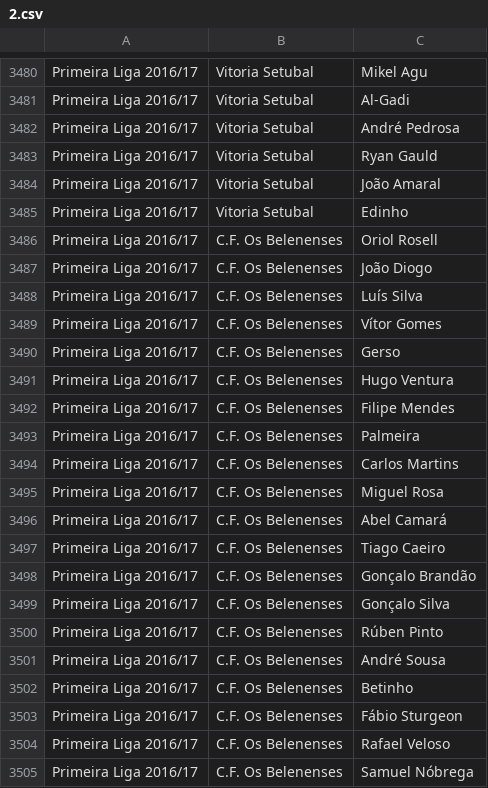
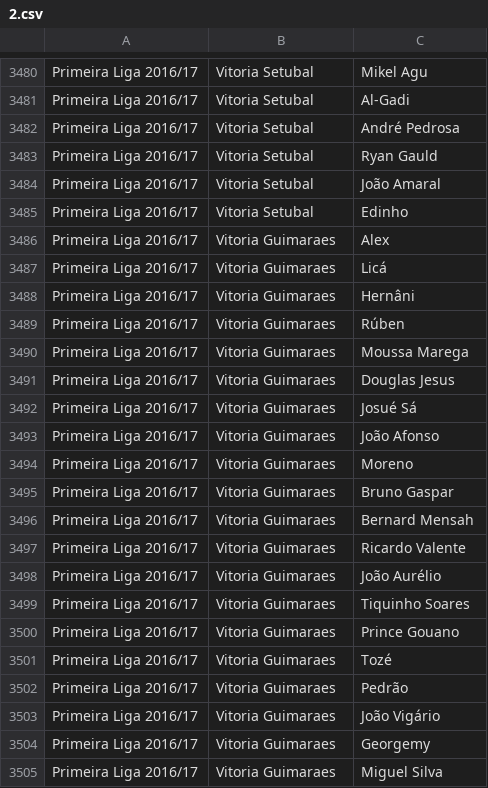
Before and after one commit to jaxmann/soccer-highlights-server, a CSV file: db/2.csv, drawn as a sheet; only a part is shown, gaps mark what is left out; the shorter side is filled out with more unchanged rows; the diff covers the shown part only.

Commit message:
remove CF O Belensenses from csv

```diff
--- a/db/2.csv
+++ b/db/2.csv
@@ -4058,21 +4058 @@ Primeira Liga 2016/17,Vitoria Setubal,João Amaral
 Primeira Liga 2016/17,Vitoria Setubal,Edinho
-Primeira Liga 2016/17,C.F. Os Belenenses,Oriol Rosell
-Primeira Liga 2016/17,C.F. Os Belenenses,João Diogo
-Primeira Liga 2016/17,C.F. Os Belenenses,Luís Silva
-Primeira Liga 2016/17,C.F. Os Belenenses,Vítor Gomes
-Primeira Liga 2016/17,C.F. Os Belenenses,Gerso
-Primeira Liga 2016/17,C.F. Os Belenenses,Hugo Ventura
-Primeira Liga 2016/17,C.F. Os Belenenses,Filipe Mendes
-Primeira Liga 2016/17,C.F. Os Belenenses,Palmeira
-Primeira Liga 2016/17,C.F. Os Belenenses,Carlos Martins
-Primeira Liga 2016/17,C.F. Os Belenenses,Miguel Rosa
-Primeira Liga 2016/17,C.F. Os Belenenses,Abel Camará
-Primeira Liga 2016/17,C.F. Os Belenenses,Tiago Caeiro
-Primeira Liga 2016/17,C.F. Os Belenenses,Gonçalo Brandão
-Primeira Liga 2016/17,C.F. Os Belenenses,Gonçalo Silva
-Primeira Liga 2016/17,C.F. Os Belenenses,Rúben Pinto
-Primeira Liga 2016/17,C.F. Os Belenenses,André Sousa
-Primeira Liga 2016/17,C.F. Os Belenenses,Betinho
-Primeira Liga 2016/17,C.F. Os Belenenses,Fábio Sturgeon
-Primeira Liga 2016/17,C.F. Os Belenenses,Rafael Veloso
-Primeira Liga 2016/17,C.F. Os Belenenses,Samuel Nóbrega
```
Also changed, not shown: 9 removed rows elsewhere in this file.
